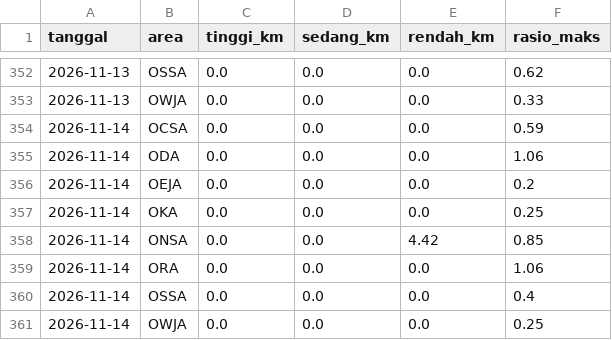
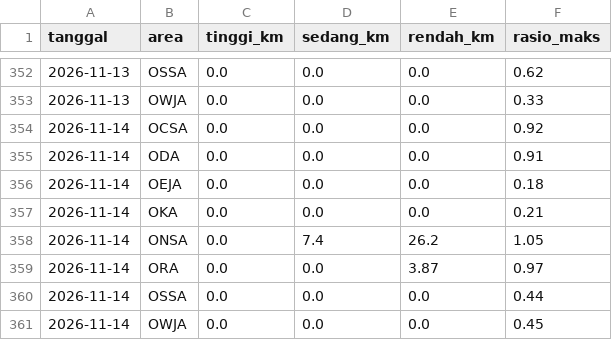
Before and after one commit to safetylineStream/safetylineStream-Dashboard-Pantauan-Lingkungan-Area-Kerja-Pertagas, a CSV file: data/lhasa/riwayat.csv, drawn as a sheet; only a part is shown, gaps mark what is left out.

```diff
--- a/data/lhasa/riwayat.csv
+++ b/data/lhasa/riwayat.csv
@@ -353,9 +353,9 @@ tanggal,area,tinggi_km,sedang_km,rendah_km,rasio_maks
 2026-11-13,OWJA,0.0,0.0,0.0,0.33
-2026-11-14,OCSA,0.0,0.0,0.0,0.59
-2026-11-14,ODA,0.0,0.0,0.0,1.06
-2026-11-14,OEJA,0.0,0.0,0.0,0.2
-2026-11-14,OKA,0.0,0.0,0.0,0.25
-2026-11-14,ONSA,0.0,0.0,4.42,0.85
-2026-11-14,ORA,0.0,0.0,0.0,1.06
-2026-11-14,OSSA,0.0,0.0,0.0,0.4
-2026-11-14,OWJA,0.0,0.0,0.0,0.25
+2026-11-14,OCSA,0.0,0.0,0.0,0.92
+2026-11-14,ODA,0.0,0.0,0.0,0.91
+2026-11-14,OEJA,0.0,0.0,0.0,0.18
+2026-11-14,OKA,0.0,0.0,0.0,0.21
+2026-11-14,ONSA,0.0,7.4,26.2,1.05
+2026-11-14,ORA,0.0,0.0,3.87,0.97
+2026-11-14,OSSA,0.0,0.0,0.0,0.44
+2026-11-14,OWJA,0.0,0.0,0.0,0.45
```
Also changed, not shown: 2 other files.
